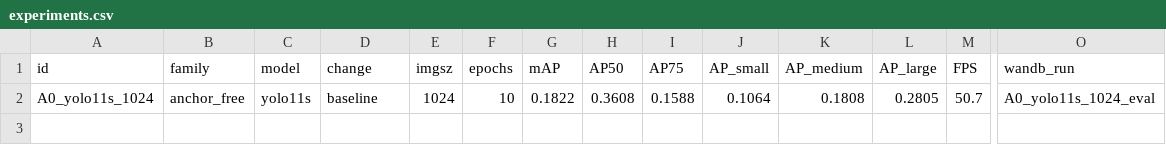
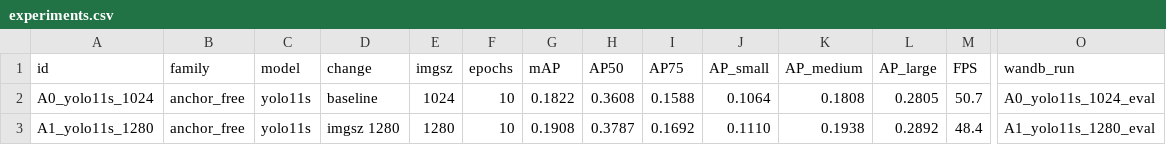
Before and after one commit to PapaJonas/solchanyk_hw2, a CSV file: code/results/experiments.csv, drawn as a sheet; only a part is shown, gaps mark what is left out; rows hold the shown columns only; the diff names each change by its address in the sheet, - before the commit and + after, or states it on an @@ line.

Commit message:
A1: YOLO11s imgsz 1280 (val mAP 0.191, LB 0.285)

```diff
--- a/code/results/experiments.csv
+++ b/code/results/experiments.csv
+row 3: A1_yolo11s_1280 | anchor_free | yolo11s | imgsz 1280 | 1280 | 10 | 0.1908 | 0.3787 | 0.1692 | 0.1110 | 0.1938 | 0.2892 | 48.4 | A1_yolo11s_1280_eval
```
Also changed, not shown: 1 other file.
